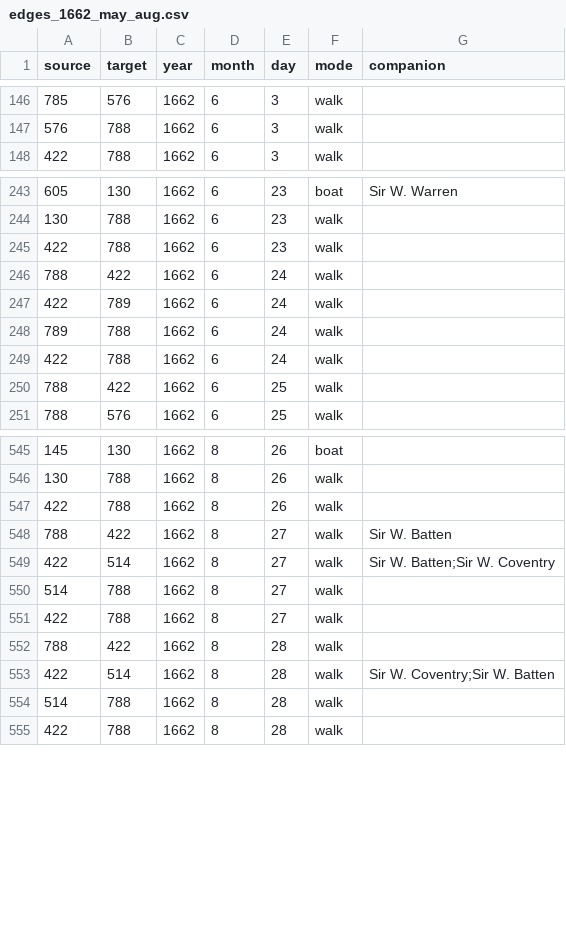
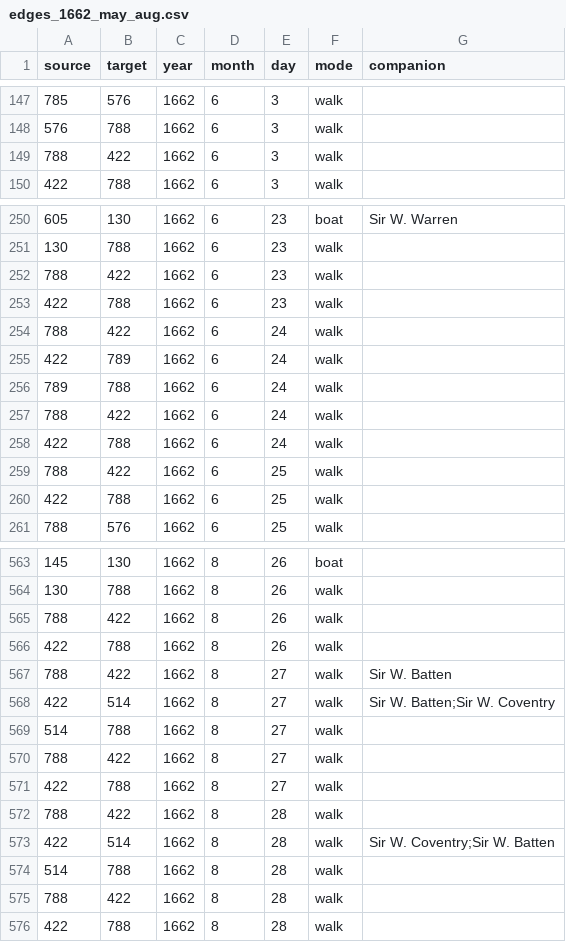
Before and after one commit to jmotis/networking-pepys, a CSV file: edges_1662_may_aug.csv, drawn as a sheet; only a part is shown, gaps mark what is left out; the diff covers the shown part only.

```diff
--- a/edges_1662_may_aug.csv
+++ b/edges_1662_may_aug.csv
@@ -147,2 +148,3 @@ source,target,year,month,day,mode,companion
 576,788,1662,6,3,walk,
+788,422,1662,6,3,walk,
 422,788,1662,6,3,walk,
@@ -244,2 +251,3 @@ source,target,year,month,day,mode,companion
 130,788,1662,6,23,walk,
+788,422,1662,6,23,walk,
 422,788,1662,6,23,walk,
@@ -248,4 +256,6 @@ source,target,year,month,day,mode,companion
 789,788,1662,6,24,walk,
+788,422,1662,6,24,walk,
 422,788,1662,6,24,walk,
 788,422,1662,6,25,walk,
+422,788,1662,6,25,walk,
 788,576,1662,6,25,walk,
@@ -546,2 +564,3 @@ source,target,year,month,day,mode,companion
 130,788,1662,8,26,walk,
+788,422,1662,8,26,walk,
 422,788,1662,8,26,walk,
@@ -550,2 +569,3 @@ source,target,year,month,day,mode,companion
 514,788,1662,8,27,walk,
+788,422,1662,8,27,walk,
 422,788,1662,8,27,walk,
@@ -554,2 +574,3 @@ source,target,year,month,day,mode,companion
 514,788,1662,8,28,walk,
+788,422,1662,8,28,walk,
 422,788,1662,8,28,walk,
```
Also changed, not shown: 16 added rows, 1 removed row and 40 moved rows elsewhere in this file, edges_1662_jan_apr.csv, edges_1662_sep_dec.csv, 3 other files.
